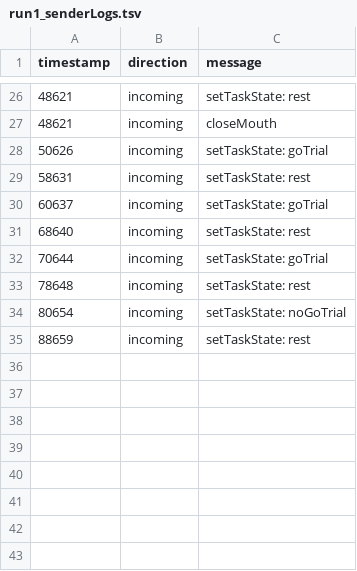
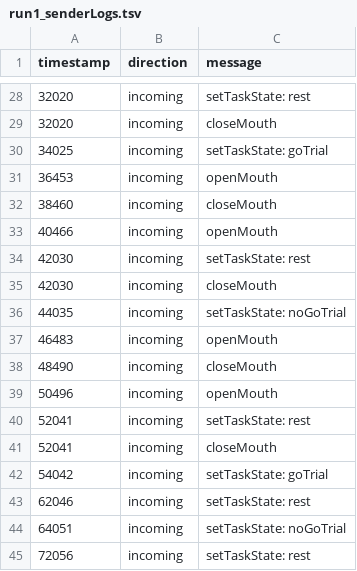
Before and after one commit to jeffmacinnes/b2b, a TSV file: task/chameleon/taskLogs/2018-7-28/run1_senderLogs.tsv, drawn as a sheet; only a part is shown, gaps mark what is left out; the diff covers the shown part only.

```diff
--- a/task/chameleon/taskLogs/2018-7-28/run1_senderLogs.tsv
+++ b/task/chameleon/taskLogs/2018-7-28/run1_senderLogs.tsv
@@ -26,10 +28,18 @@ timestamp	direction	message
-48621	incoming	setTaskState: rest
-48621	incoming	closeMouth
-50626	incoming	setTaskState: goTrial
-58631	incoming	setTaskState: rest
-60637	incoming	setTaskState: goTrial
-68640	incoming	setTaskState: rest
-70644	incoming	setTaskState: goTrial
-78648	incoming	setTaskState: rest
-80654	incoming	setTaskState: noGoTrial
-88659	incoming	setTaskState: rest
+32020	incoming	setTaskState: rest
+32020	incoming	closeMouth
+34025	incoming	setTaskState: goTrial
+36453	incoming	openMouth
+38460	incoming	closeMouth
+40466	incoming	openMouth
+42030	incoming	setTaskState: rest
+42030	incoming	closeMouth
+44035	incoming	setTaskState: noGoTrial
+46483	incoming	openMouth
+48490	incoming	closeMouth
+50496	incoming	openMouth
+52041	incoming	setTaskState: rest
+52041	incoming	closeMouth
+54042	incoming	setTaskState: goTrial
+62046	incoming	setTaskState: rest
+64051	incoming	setTaskState: noGoTrial
+72056	incoming	setTaskState: rest
```
Also changed, not shown: 9 added rows, 7 removed rows and 18 edited cells elsewhere in this file, task/chameleon/taskLogs/2018-7-28/run1_serverLogs.tsv, task/chameleon/taskLogs/2018-7-28/run1_taskOutput.tsv, 22 other files.
